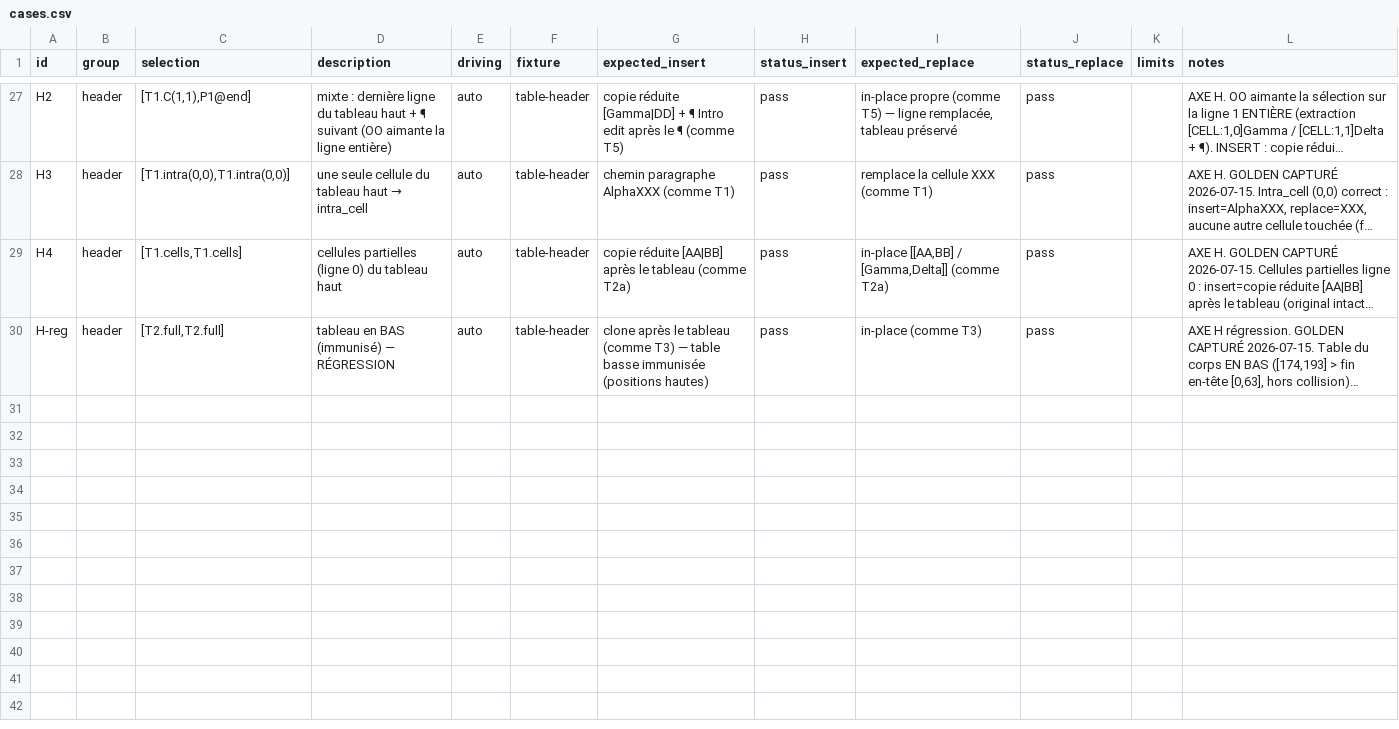
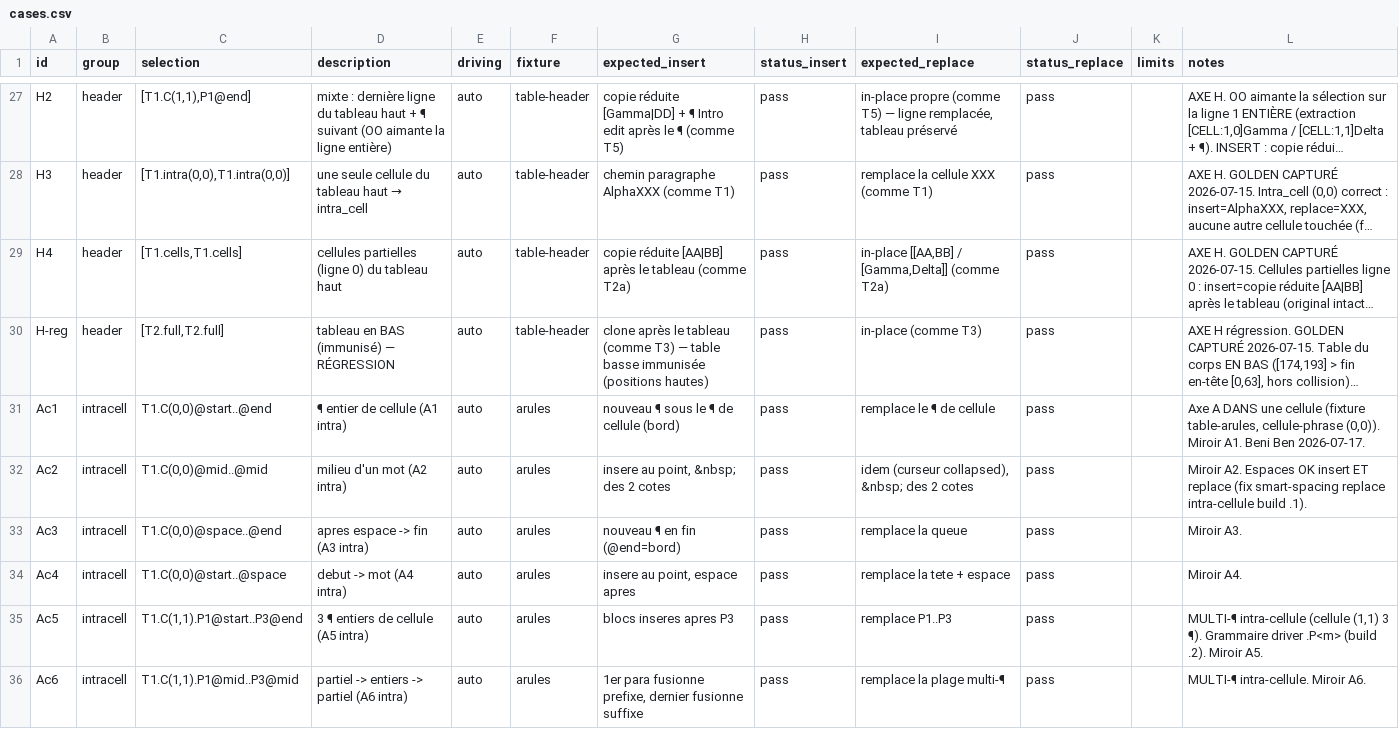
Before and after one commit to Benibur/cozy-drive, a CSV file: .planning/cases.csv, drawn as a sheet; only a part is shown, gaps mark what is left out; long unchanged cells end in …; the diff names each change by its address in the sheet, - before the commit and + after, or states it on an @@ line.

Commit message:
test(harness): A-axis intra-cell goldens (Ac1-Ac6) + cases group (verdict pending)
Full A-axis coverage inside a table cell, on the new table-arules fixture:
- Ac1-Ac4 (cell 0,0 sentence "The quick brown fox") mirror A1-A4;
- Ac5-Ac6 (cell 1,1 three-¶) mirror A5/A6 multi-¶ (via the T1.C(r,c).P<m> grammar).
All 12 captured on build .3, stable, injOk, Outro/Intro intact, and verified by
equivalence to the top-level a-family behaviour (text-identical).

Adds group "intracell" to cases.csv + gen_matrices block + §4quinquies matrix in
SELECTION-CASES.md (--check passes). Verdicts pending (Ben blessing pass next).

Also noted (backlog): the top-level A3/insert golden is stale — it froze the
pre-build-.2 inline "…fox XXX", but the current rule makes @end a new ¶
("…fox"¶"XXX"), as Ac3/insert correctly shows. Same drift family as A2/A4.

```diff
--- a/.planning/cases.csv
+++ b/.planning/cases.csv
+row 31: Ac1 | intracell | T1.C(0,0)@start..@end | ¶ entier de cellule (A1 intra) | auto | arules | nouveau ¶ sous le ¶ de cellule (bord) | pass | remplace le ¶ de cellule | pass |  | Axe A DANS une cellule (fixture table-arules, cellule-phrase (0,0)). Miroir A1. Beni Ben 2026-07-17.
+row 32: Ac2 | intracell | T1.C(0,0)@mid..@mid | milieu d'un mot (A2 intra) | auto | arules | insere au point, &nbsp; des 2 cotes | pass | idem (curseur collapsed), &nbsp; des 2 cotes | pass |  | Miroir A2. Espaces OK insert ET replace (fix smart-spacing replace intra-cellule build .1).
+row 33: Ac3 | intracell | T1.C(0,0)@space..@end | apres espace -> fin (A3 intra) | auto | arules | nouveau ¶ en fin (@end=bord) | pass | remplace la queue | pass |  | Miroir A3.
+row 34: Ac4 | intracell | T1.C(0,0)@start..@space | debut -> mot (A4 intra) | auto | arules | insere au point, espace apres | pass | remplace la tete + espace | pass |  | Miroir A4.
+row 35: Ac5 | intracell | T1.C(1,1).P1@start..P3@end | 3 ¶ entiers de cellule (A5 intra) | auto | arules | blocs inseres apres P3 | pass | remplace P1..P3 | pass |  | MULTI-¶ intra-cellule (cellule (1,1) 3 ¶). Grammaire driver .P<m> (build .2). Miroir A5.
+row 36: Ac6 | intracell | T1.C(1,1).P1@mid..P3@mid | partiel -> entiers -> partiel (A6 intra) | auto | arules | 1er para fusionne prefixe, dernier fusionne suffixe | pass | remplace la plage multi-¶ | pass |  | MULTI-¶ intra-cellule. Miroir A6.
```
Also changed, not shown: 39 other files.
